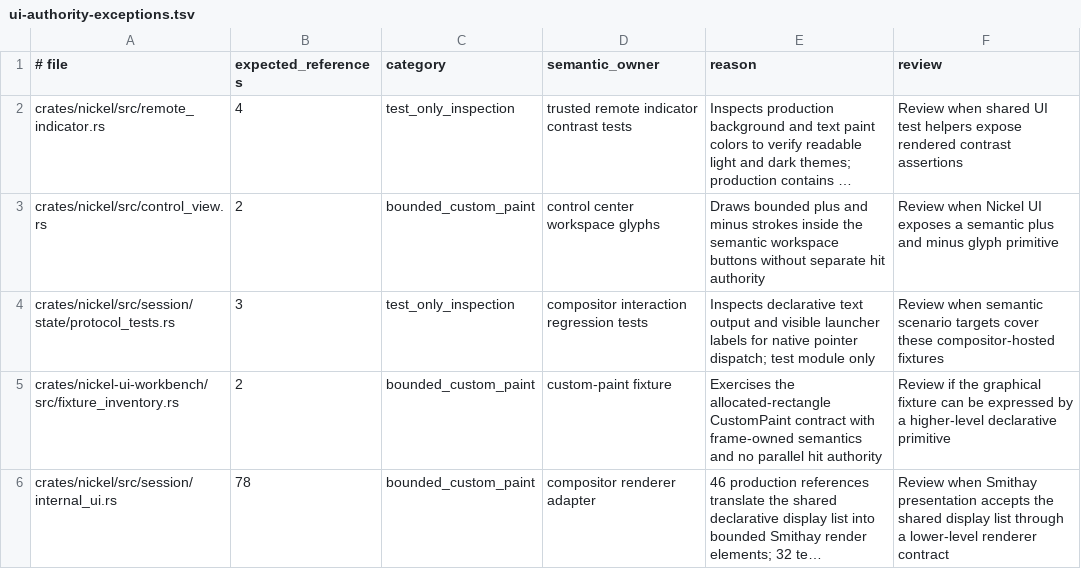
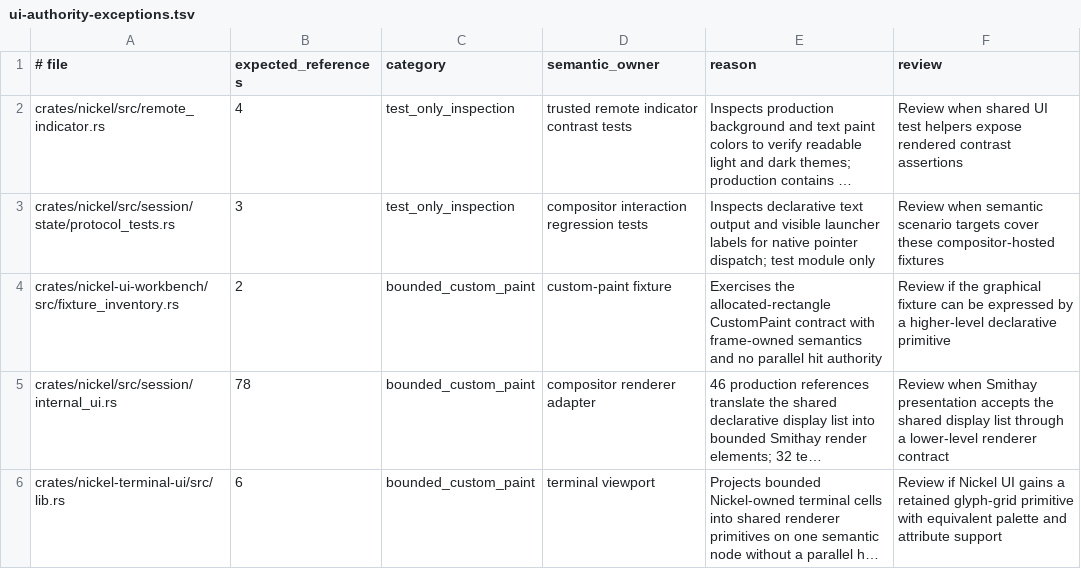
Before and after one commit to shortontech/nickel, a TSV file: assets/ui-authority-exceptions.tsv, drawn as a sheet; only a part is shown; the shorter side is filled out with more unchanged rows; long unchanged cells end in …; the diff names each change by its address in the sheet, - before the commit and + after, or states it on an @@ line.

Commit message:
Clear strict UI lint and authority checks

```diff
--- a/assets/ui-authority-exceptions.tsv
+++ b/assets/ui-authority-exceptions.tsv
-row 3: crates/nickel/src/control_view.rs | 2 | bounded_custom_paint | control center workspace glyphs | Draws bounded plus and minus strokes inside the semantic workspace buttons without separate hit authority | Review when Nickel UI exposes a semantic plus and minus glyph primitive
```
Also changed, not shown: 4 other files.
